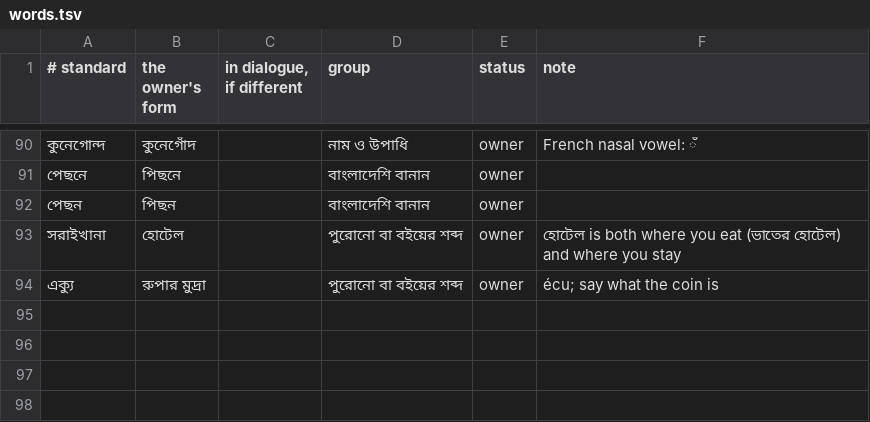
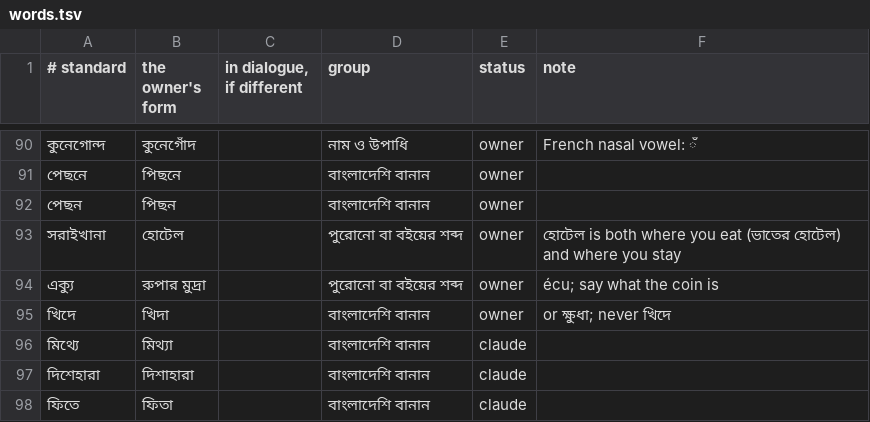
Before and after one commit to kmbasad/kmbasad.github.io, a TSV file: .claude/skills/dhaka-bangla/words.tsv, drawn as a sheet; only a part is shown, gaps mark what is left out.

```diff
--- a/.claude/skills/dhaka-bangla/words.tsv
+++ b/.claude/skills/dhaka-bangla/words.tsv
@@ -94 +94,5 @@
 এক্যু	রুপার মুদ্রা		পুরোনো বা বইয়ের শব্দ	owner	écu; say what the coin is
+খিদে	খিদা		বাংলাদেশি বানান	owner	or ক্ষুধা; never খিদে
+মিথ্যে	মিথ্যা		বাংলাদেশি বানান	claude	
+দিশেহারা	দিশাহারা		বাংলাদেশি বানান	claude	
+ফিতে	ফিতা		বাংলাদেশি বানান	claude	
```
Also changed, not shown: 1 other file.
